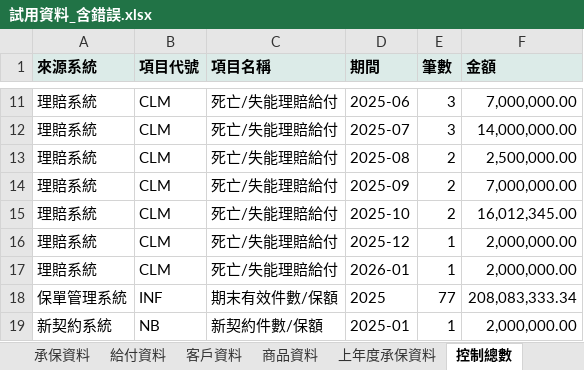
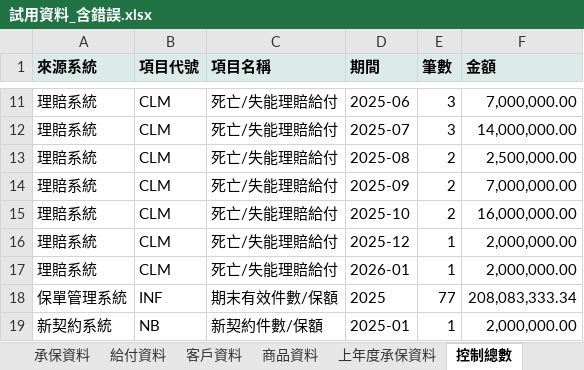
Before and after one commit to p7w97cjtdf-dot/-, an Excel workbook: samples/excel/試用資料_含錯誤.xlsx, sheet 控制總數, drawn as a sheet; only a part is shown, gaps mark what is left out; values as stored, in another font and other column widths than the file's, no borders; the diff names each change by its address in the sheet, - before the commit and + after, or states it on an @@ line.

```diff
--- a/samples/excel/試用資料_含錯誤.xlsx (sheet 控制總數)
+++ b/samples/excel/試用資料_含錯誤.xlsx (sheet 控制總數)
-F15 (金額): 16,012,345.00
+F15 (金額): 16,000,000.00
```
Also changed, not shown: sheet 資產負債表, sheet 錯誤解答, sheet 給付資料, sheet 承保資料, sheet 客戶資料, samples/excel/試用資料_正確.xlsx, 22 other files.
